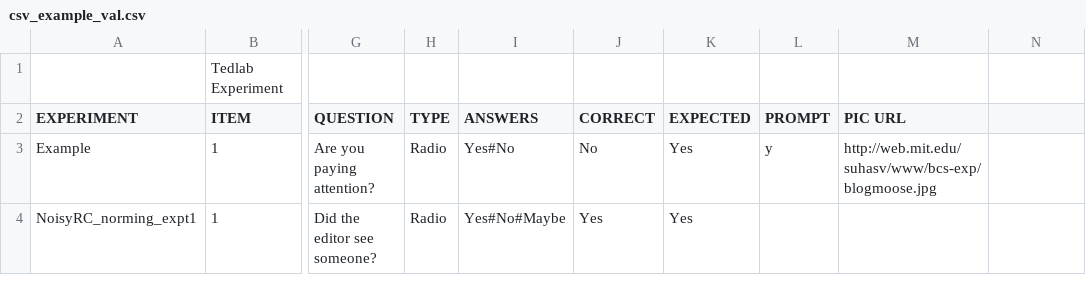
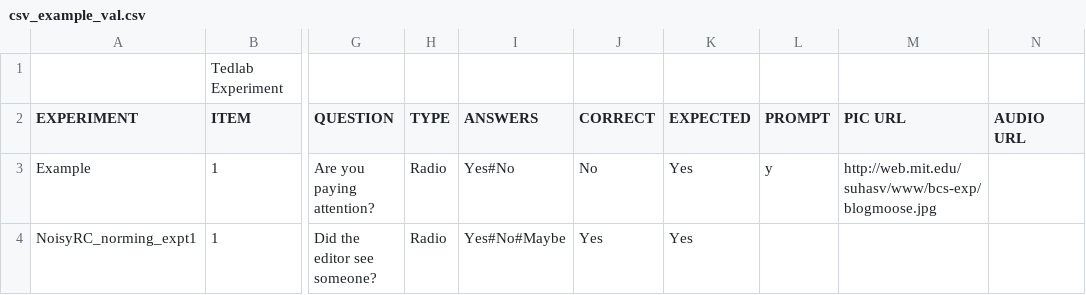
Before and after one commit to vstaneva/Swing, a CSV file: csv_example_val.csv, drawn as a sheet; only a part is shown, gaps mark what is left out; the diff names each change by its address in the sheet, - before the commit and + after, or states it on an @@ line.

Commit message:
the CSVtoJS now uses cvs_example's formatting
This formatting is what Leon is going to use so I had to adjust the CSV
to JS .py script so that the fields go to their proper places. Yay! :)

```diff
--- a/csv_example_val.csv
+++ b/csv_example_val.csv
-N2: (empty)
+N2: AUDIO URL
```
Also changed, not shown: 3 other files.
